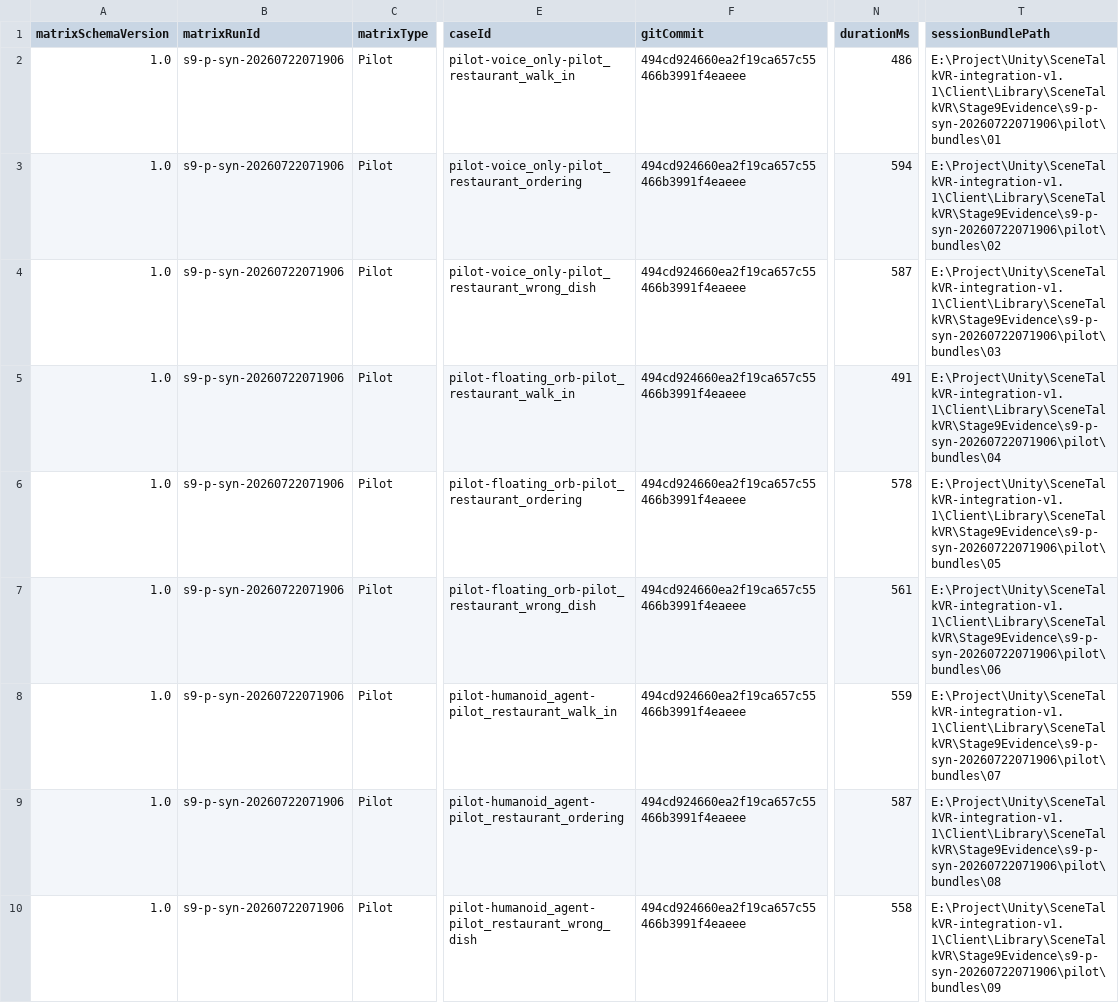
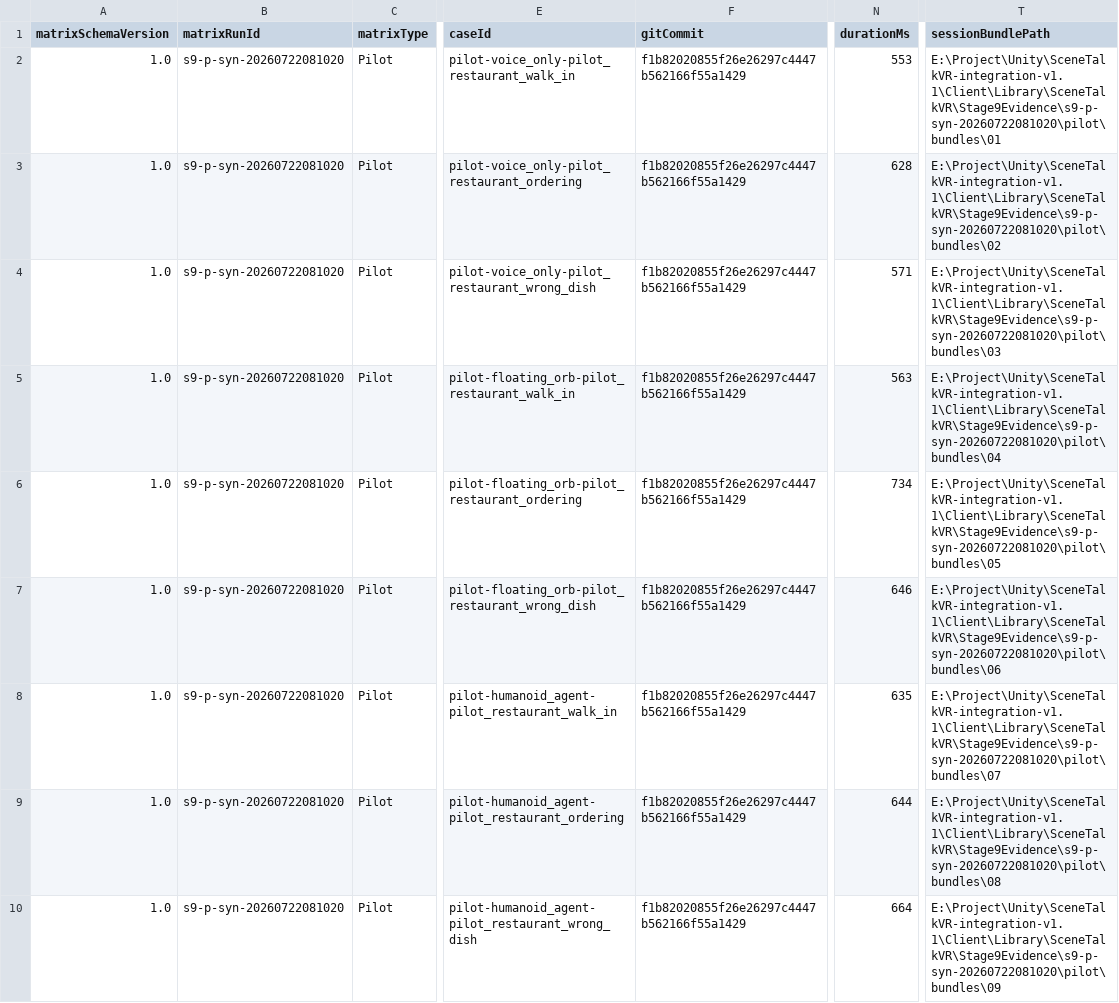
Before and after one commit to VitorJZ/SceneTalkVR, a CSV file: Client/EXPERIMENT_V1_1_STAGE9_PILOT_MATRIX_RESULTS.csv, drawn as a sheet; only a part is shown, gaps mark what is left out; the diff names each change by its address in the sheet, - before the commit and + after, or states it on an @@ line.

```diff
--- a/Client/EXPERIMENT_V1_1_STAGE9_PILOT_MATRIX_RESULTS.csv
+++ b/Client/EXPERIMENT_V1_1_STAGE9_PILOT_MATRIX_RESULTS.csv
-B2:B10 (matrixRunId): s9-p-syn-20260722071906
+B2:B10 (matrixRunId): s9-p-syn-20260722081020
-F2:F10 (gitCommit): 494cd924660ea2f19ca657c55466b3991f4eaeee
+F2:F10 (gitCommit): f1b82020855f26e26297c4447b562166f55a1429
-N2 (durationMs): 486
+N2 (durationMs): 553
-T2 (sessionBundlePath): E:\Project\Unity\SceneTalkVR-integration-v1.1\Client\Library\SceneTalkVR\Stage9Evidence\s9-p-syn-20260722071906\pilot\bundles\01
+T2 (sessionBundlePath): E:\Project\Unity\SceneTalkVR-integration-v1.1\Client\Library\SceneTalkVR\Stage9Evidence\s9-p-syn-20260722081020\pilot\bundles\01
-N3 (durationMs): 594
+N3 (durationMs): 628
-T3 (sessionBundlePath): E:\Project\Unity\SceneTalkVR-integration-v1.1\Client\Library\SceneTalkVR\Stage9Evidence\s9-p-syn-20260722071906\pilot\bundles\02
+T3 (sessionBundlePath): E:\Project\Unity\SceneTalkVR-integration-v1.1\Client\Library\SceneTalkVR\Stage9Evidence\s9-p-syn-20260722081020\pilot\bundles\02
-N4 (durationMs): 587
+N4 (durationMs): 571
-T4 (sessionBundlePath): E:\Project\Unity\SceneTalkVR-integration-v1.1\Client\Library\SceneTalkVR\Stage9Evidence\s9-p-syn-20260722071906\pilot\bundles\03
+T4 (sessionBundlePath): E:\Project\Unity\SceneTalkVR-integration-v1.1\Client\Library\SceneTalkVR\Stage9Evidence\s9-p-syn-20260722081020\pilot\bundles\03
-N5 (durationMs): 491
+N5 (durationMs): 563
-T5 (sessionBundlePath): E:\Project\Unity\SceneTalkVR-integration-v1.1\Client\Library\SceneTalkVR\Stage9Evidence\s9-p-syn-20260722071906\pilot\bundles\04
+T5 (sessionBundlePath): E:\Project\Unity\SceneTalkVR-integration-v1.1\Client\Library\SceneTalkVR\Stage9Evidence\s9-p-syn-20260722081020\pilot\bundles\04
-N6 (durationMs): 578
+N6 (durationMs): 734
-T6 (sessionBundlePath): E:\Project\Unity\SceneTalkVR-integration-v1.1\Client\Library\SceneTalkVR\Stage9Evidence\s9-p-syn-20260722071906\pilot\bundles\05
+T6 (sessionBundlePath): E:\Project\Unity\SceneTalkVR-integration-v1.1\Client\Library\SceneTalkVR\Stage9Evidence\s9-p-syn-20260722081020\pilot\bundles\05
-N7 (durationMs): 561
+N7 (durationMs): 646
-T7 (sessionBundlePath): E:\Project\Unity\SceneTalkVR-integration-v1.1\Client\Library\SceneTalkVR\Stage9Evidence\s9-p-syn-20260722071906\pilot\bundles\06
+T7 (sessionBundlePath): E:\Project\Unity\SceneTalkVR-integration-v1.1\Client\Library\SceneTalkVR\Stage9Evidence\s9-p-syn-20260722081020\pilot\bundles\06
-N8 (durationMs): 559
+N8 (durationMs): 635
-T8 (sessionBundlePath): E:\Project\Unity\SceneTalkVR-integration-v1.1\Client\Library\SceneTalkVR\Stage9Evidence\s9-p-syn-20260722071906\pilot\bundles\07
+T8 (sessionBundlePath): E:\Project\Unity\SceneTalkVR-integration-v1.1\Client\Library\SceneTalkVR\Stage9Evidence\s9-p-syn-20260722081020\pilot\bundles\07
-N9 (durationMs): 587
+N9 (durationMs): 644
-T9 (sessionBundlePath): E:\Project\Unity\SceneTalkVR-integration-v1.1\Client\Library\SceneTalkVR\Stage9Evidence\s9-p-syn-20260722071906\pilot\bundles\08
+T9 (sessionBundlePath): E:\Project\Unity\SceneTalkVR-integration-v1.1\Client\Library\SceneTalkVR\Stage9Evidence\s9-p-syn-20260722081020\pilot\bundles\08
-N10 (durationMs): 558
+N10 (durationMs): 664
-T10 (sessionBundlePath): E:\Project\Unity\SceneTalkVR-integration-v1.1\Client\Library\SceneTalkVR\Stage9Evidence\s9-p-syn-20260722071906\pilot\bundles\09
+T10 (sessionBundlePath): E:\Project\Unity\SceneTalkVR-integration-v1.1\Client\Library\SceneTalkVR\Stage9Evidence\s9-p-syn-20260722081020\pilot\bundles\09
```
Also changed, not shown: Client/EXPERIMENT_V1_1_STAGE9_FORMAL_MATRIX_RESULTS.csv, 8 other files.
